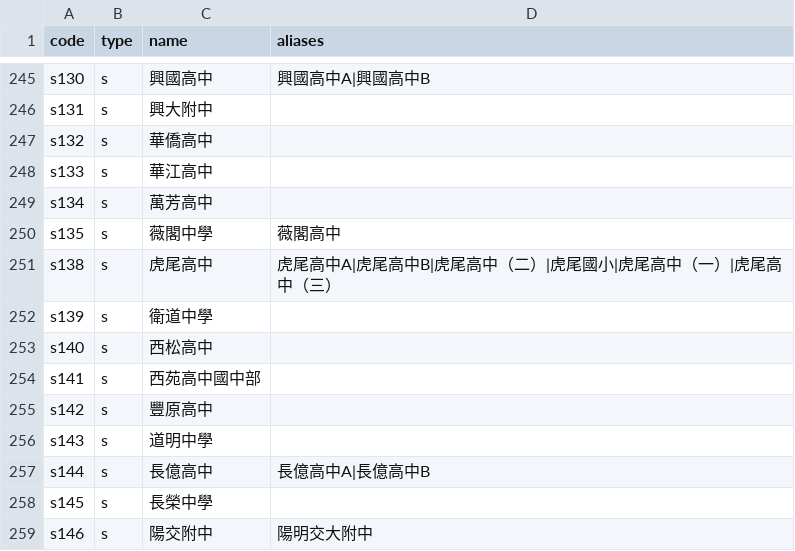
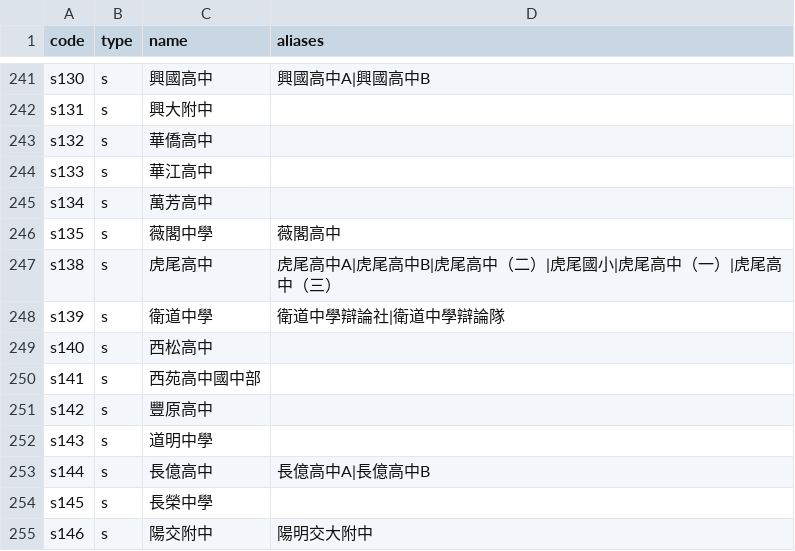
Before and after one commit to macrokernel3000/opendebate, a CSV file: data/entity-registry.csv, drawn as a sheet; only a part is shown, gaps mark what is left out; the diff covers the shown part only.

```diff
--- a/data/entity-registry.csv
+++ b/data/entity-registry.csv
@@ -251,3 +247,3 @@ s135,s,薇閣中學,薇閣高中
 s138,s,虎尾高中,虎尾高中A|虎尾高中B|虎尾高中（二）|虎尾國小|虎尾高中（一）|虎尾高中（三）
-s139,s,衛道中學,
+s139,s,衛道中學,衛道中學辯論社|衛道中學辯論隊
 s140,s,西松高中,
```
Also changed, not shown: 4 removed rows and 2 edited cells elsewhere in this file, 4 other files.
